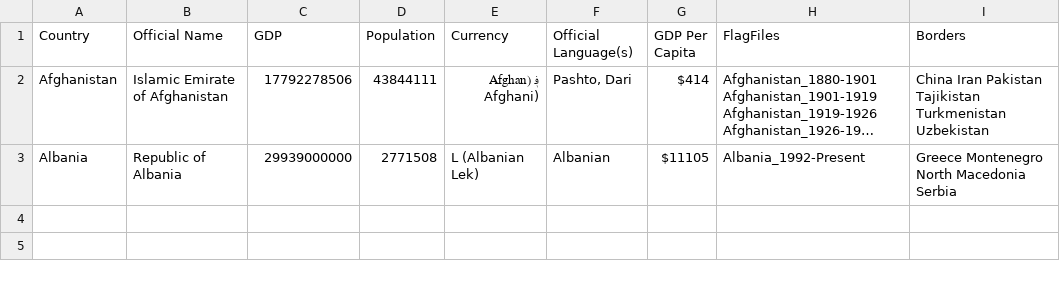
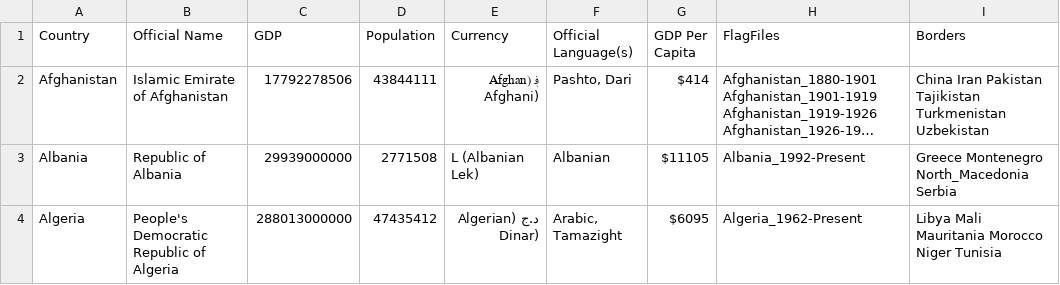
Before and after one commit to RandomMappingDude/FlagFinderData, a CSV file: Data/CountryData.csv, drawn as a sheet; long unchanged cells end in …; the diff names each change by its address in the sheet, - before the commit and + after, or states it on an @@ line.

Commit message:
Update CountryData.csv

```diff
--- a/Data/CountryData.csv
+++ b/Data/CountryData.csv
-I3 (Borders): Greece Montenegro North Macedonia Serbia
+I3 (Borders): Greece Montenegro North_Macedonia Serbia
+row 4: Algeria | People's Democratic Republic of Algeria | 288013000000 | 47435412 | د.ج (Algerian Dinar) | Arabic, Tamazight | $6095 | Algeria_1962-Present | Libya Mali Mauritania Morocco Niger Tunisia
```
